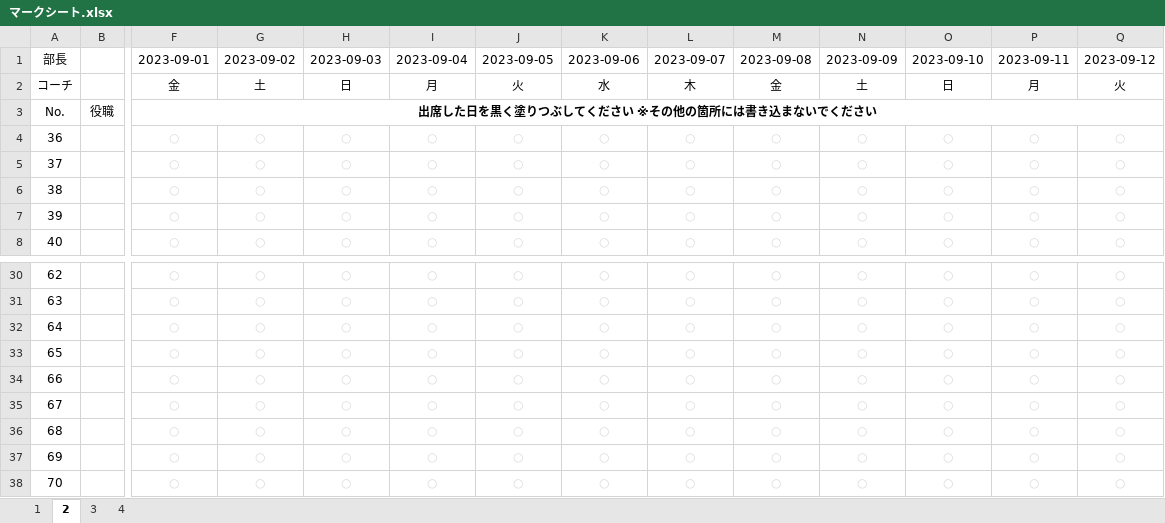
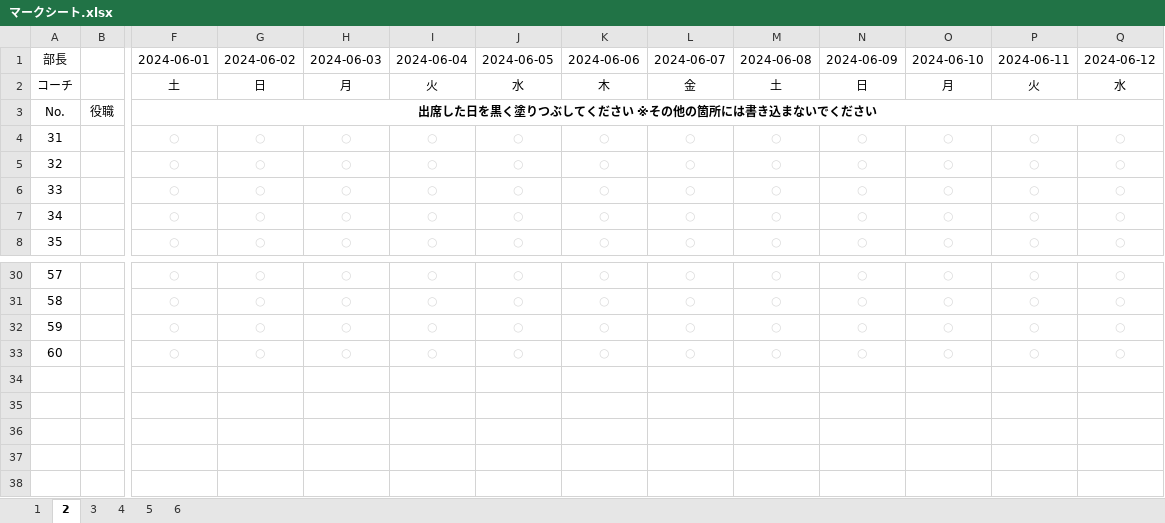
Before and after one commit to chonai-flora/onken-marksheet, an Excel workbook: excel/マークシート.xlsx, sheet 2, drawn as a sheet; only a part is shown, gaps mark what is left out; values as stored, in another font and other column widths than the file's, no borders; charts and pictures and conditional formats not drawn; removed rows and columns are numbered as before the commit, all else as after; rows hold the shown columns only; the diff names each change by its address in the sheet, - before the commit and + after, or states it on an @@ line.

```diff
--- a/excel/マークシート.xlsx (sheet 2)
+++ b/excel/マークシート.xlsx (sheet 2)
+sheet tab: 5
+sheet tab: 6
-row 1: 部長 |  | 2023-09-01 | 2023-09-02 | 2023-09-03 | 2023-09-04 | 2023-09-05 | 2023-09-06 | 2023-09-07 | 2023-09-08 | 2023-09-09 | 2023-09-10 | 2023-09-11 | 2023-09-12
-row 2: コーチ |  | 金 | 土 | 日 | 月 | 火 | 水 | 木 | 金 | 土 | 日 | 月 | 火
+row 1: 部長 |  | 2024-06-01 | 2024-06-02 | 2024-06-03 | 2024-06-04 | 2024-06-05 | 2024-06-06 | 2024-06-07 | 2024-06-08 | 2024-06-09 | 2024-06-10 | 2024-06-11 | 2024-06-12
+row 2: コーチ |  | 土 | 日 | 月 | 火 | 水 | 木 | 金 | 土 | 日 | 月 | 火 | 水
@@ column A renumbered between rows 4 and 33 @@
-row 34: 66 |  | ○ | ○ | ○ | ○ | ○ | ○ | ○ | ○ | ○ | ○ | ○ | ○
-row 35: 67 |  | ○ | ○ | ○ | ○ | ○ | ○ | ○ | ○ | ○ | ○ | ○ | ○
-row 36: 68 |  | ○ | ○ | ○ | ○ | ○ | ○ | ○ | ○ | ○ | ○ | ○ | ○
-row 37: 69 |  | ○ | ○ | ○ | ○ | ○ | ○ | ○ | ○ | ○ | ○ | ○ | ○
-row 38: 70 |  | ○ | ○ | ○ | ○ | ○ | ○ | ○ | ○ | ○ | ○ | ○ | ○
```
Also changed, not shown: sheet 4, sheet 1, sheet 3, charts or pictures, 8 other files.
